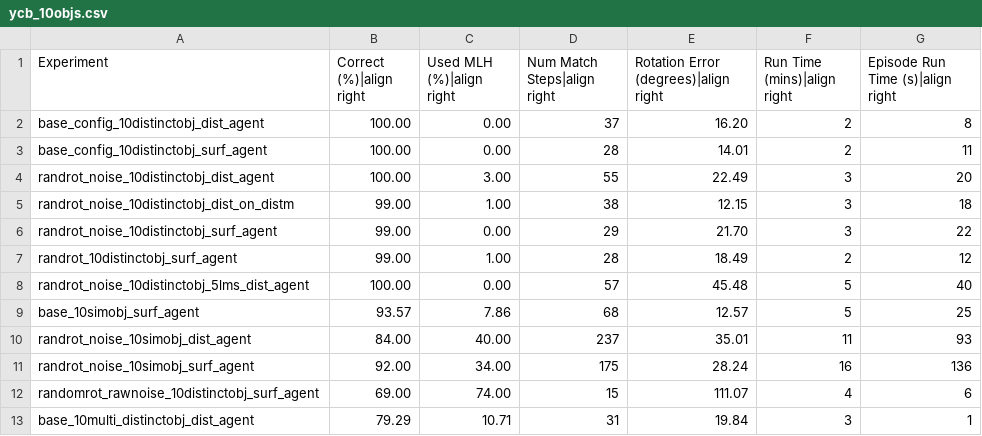
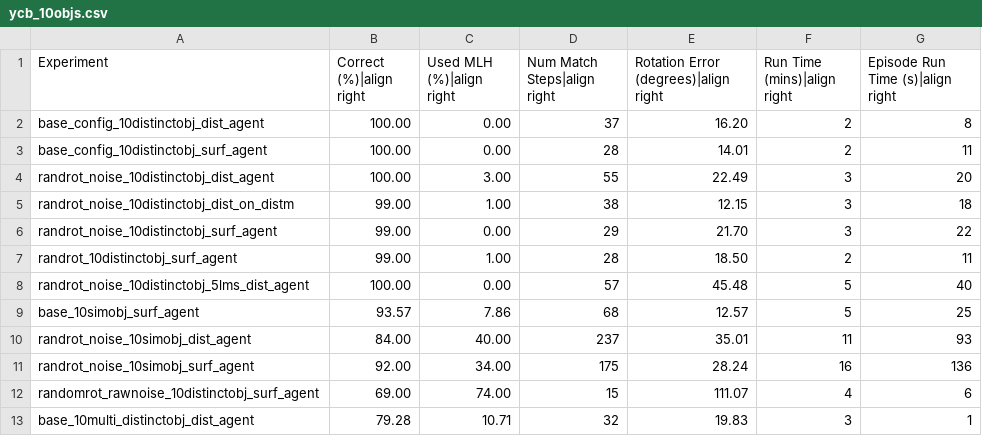
Before and after one commit to thousandbrainsproject/tbp.monty, a CSV file: benchmarks/results/ycb_10objs.csv, drawn as a sheet.

Commit message:
docs: update latest benchmark numbers

```diff
--- a/benchmarks/results/ycb_10objs.csv
+++ b/benchmarks/results/ycb_10objs.csv
@@ -6,3 +6,3 @@ randrot_noise_10distinctobj_dist_on_distm,99.00,1.00,38,12.15,3,18
 randrot_noise_10distinctobj_surf_agent,99.00,0.00,29,21.70,3,22
-randrot_10distinctobj_surf_agent,99.00,1.00,28,18.49,2,12
+randrot_10distinctobj_surf_agent,99.00,1.00,28,18.50,2,11
 randrot_noise_10distinctobj_5lms_dist_agent,100.00,0.00,57,45.48,5,40
@@ -12,2 +12,2 @@ randrot_noise_10simobj_surf_agent,92.00,34.00,175,28.24,16,136
 randomrot_rawnoise_10distinctobj_surf_agent,69.00,74.00,15,111.07,4,6
-base_10multi_distinctobj_dist_agent,79.29,10.71,31,19.84,3,1
+base_10multi_distinctobj_dist_agent,79.28,10.71,32,19.83,3,1
```
